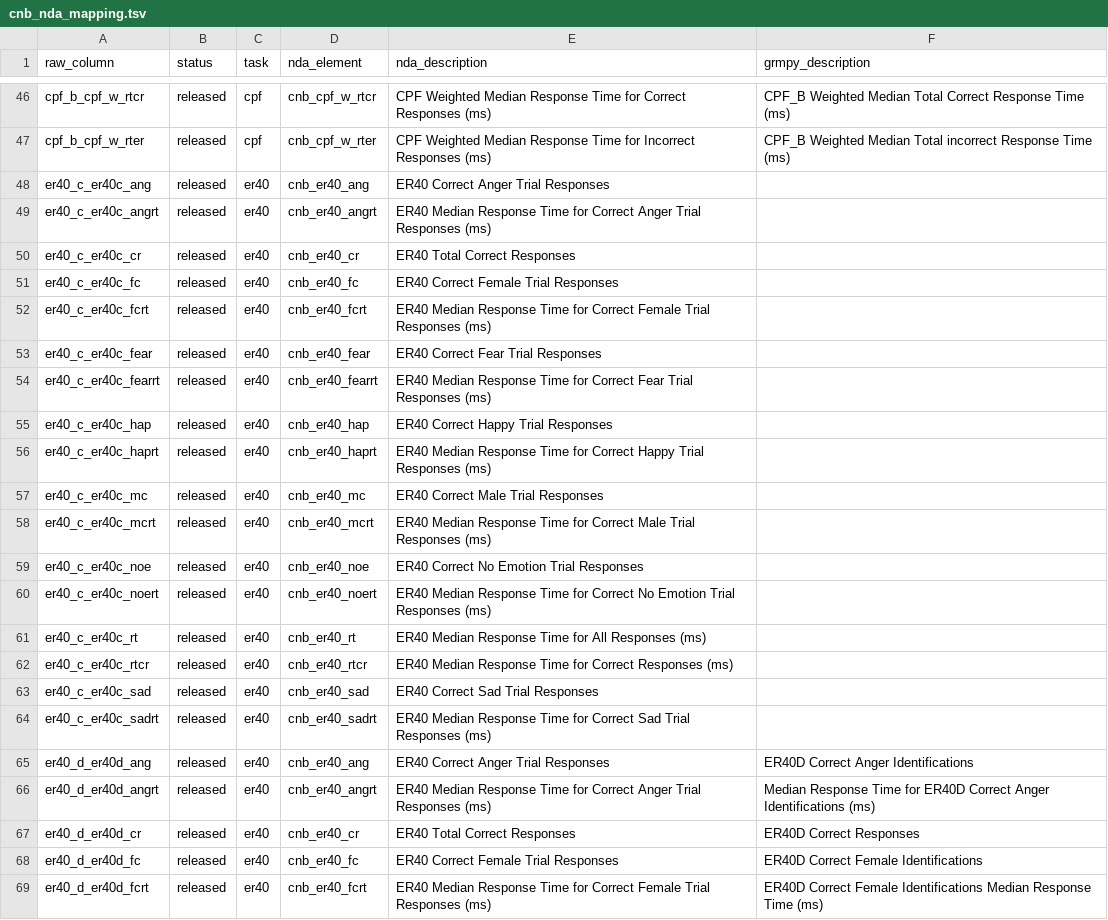
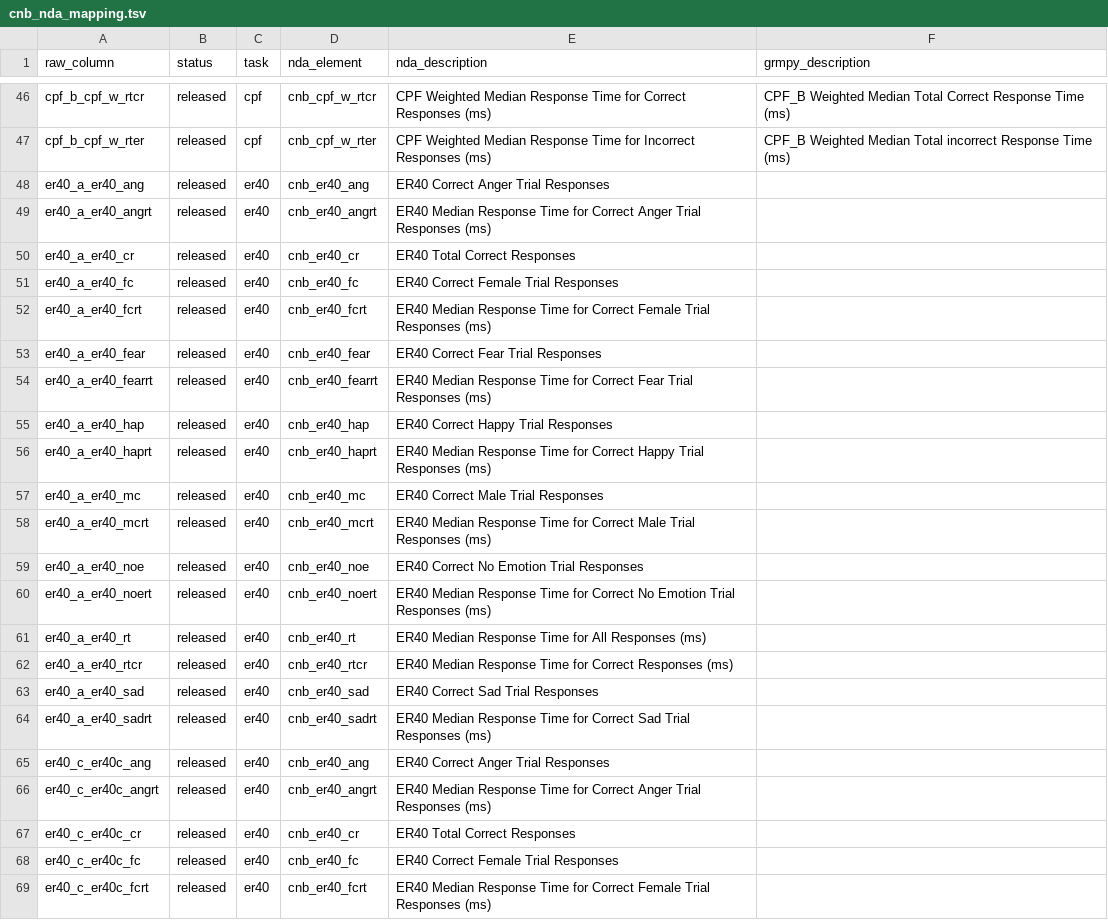
Before and after one commit to PennLINC/grmpy_opendata, a TSV file: phenotype/data/cnb/cnb_nda_mapping.tsv, drawn as a sheet; only a part is shown, gaps mark what is left out; the shorter side is filled out with more unchanged rows; the diff covers the shown part only; the diff names each change by its address in the sheet, - before the commit and + after, or states it on an @@ line.

```diff
--- a/phenotype/data/cnb/cnb_nda_mapping.tsv
+++ b/phenotype/data/cnb/cnb_nda_mapping.tsv
+row 48: er40_a_er40_ang | released | er40 | cnb_er40_ang | ER40 Correct Anger Trial Responses
+row 49: er40_a_er40_angrt | released | er40 | cnb_er40_angrt | ER40 Median Response Time for Correct Anger Trial Responses (ms)
+row 50: er40_a_er40_cr | released | er40 | cnb_er40_cr | ER40 Total Correct Responses
+row 51: er40_a_er40_fc | released | er40 | cnb_er40_fc | ER40 Correct Female Trial Responses
+row 52: er40_a_er40_fcrt | released | er40 | cnb_er40_fcrt | ER40 Median Response Time for Correct Female Trial Responses (ms)
+row 53: er40_a_er40_fear | released | er40 | cnb_er40_fear | ER40 Correct Fear Trial Responses
+row 54: er40_a_er40_fearrt | released | er40 | cnb_er40_fearrt | ER40 Median Response Time for Correct Fear Trial Responses (ms)
+row 55: er40_a_er40_hap | released | er40 | cnb_er40_hap | ER40 Correct Happy Trial Responses
+row 56: er40_a_er40_haprt | released | er40 | cnb_er40_haprt | ER40 Median Response Time for Correct Happy Trial Responses (ms)
+row 57: er40_a_er40_mc | released | er40 | cnb_er40_mc | ER40 Correct Male Trial Responses
+row 58: er40_a_er40_mcrt | released | er40 | cnb_er40_mcrt | ER40 Median Response Time for Correct Male Trial Responses (ms)
+row 59: er40_a_er40_noe | released | er40 | cnb_er40_noe | ER40 Correct No Emotion Trial Responses
+row 60: er40_a_er40_noert | released | er40 | cnb_er40_noert | ER40 Median Response Time for Correct No Emotion Trial Responses (ms)
+row 61: er40_a_er40_rt | released | er40 | cnb_er40_rt | ER40 Median Response Time for All Responses (ms)
+row 62: er40_a_er40_rtcr | released | er40 | cnb_er40_rtcr | ER40 Median Response Time for Correct Responses (ms)
+row 63: er40_a_er40_sad | released | er40 | cnb_er40_sad | ER40 Correct Sad Trial Responses
+row 64: er40_a_er40_sadrt | released | er40 | cnb_er40_sadrt | ER40 Median Response Time for Correct Sad Trial Responses (ms)
```
Also changed, not shown: 17 removed rows elsewhere in this file, phenotype/data/cnb/cnb_er40.tsv, 2 other files.
